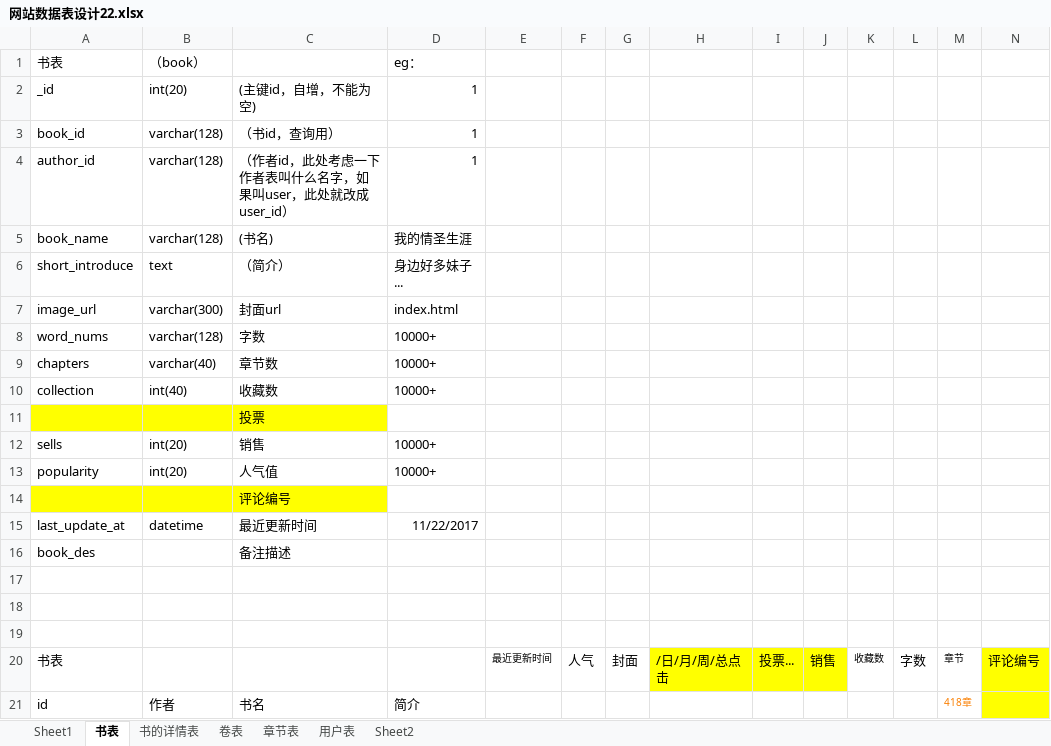
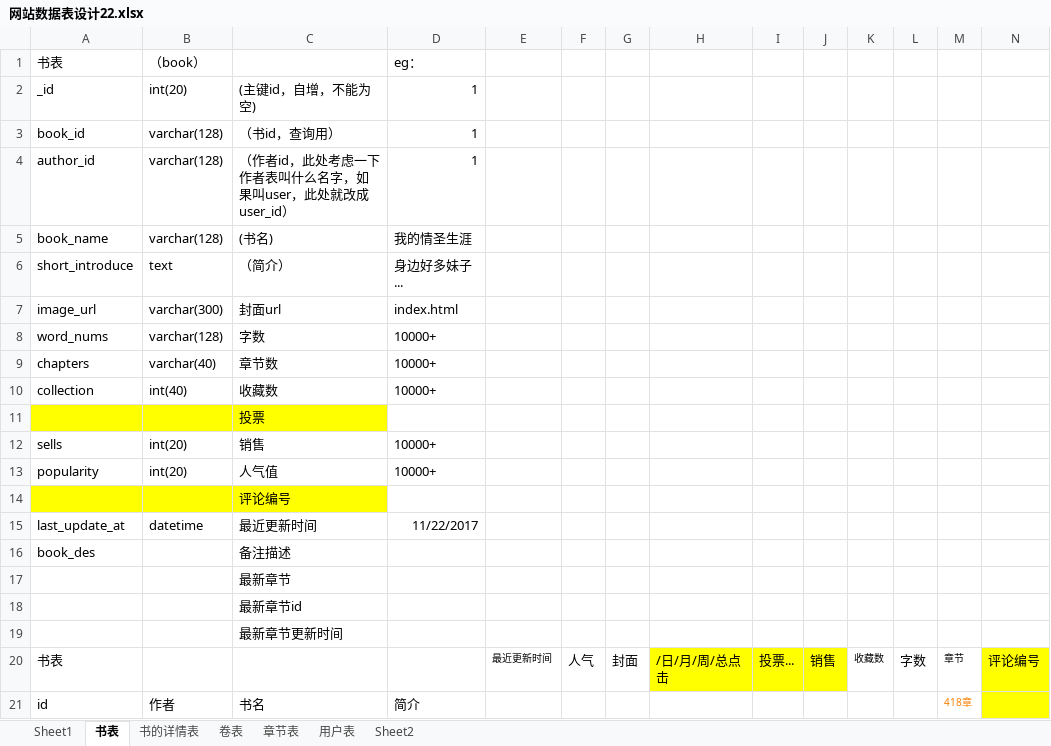
Before and after one commit to WangDaxia57/Demo, an Excel workbook: docs/网站数据表设计22.xlsx, sheet 书表, drawn as a sheet; values as stored, in another font and other column widths than the file's, no borders; the diff names each change by its address in the sheet, - before the commit and + after, or states it on an @@ line.

```diff
--- a/docs/网站数据表设计22.xlsx (sheet 书表)
+++ b/docs/网站数据表设计22.xlsx (sheet 书表)
-C17: (empty)
+C17: 最新章节
-C18: (empty)
+C18: 最新章节id
-C19: (empty)
+C19: 最新章节更新时间
```
Also changed, not shown: sheet 章节表, 4 other files.
